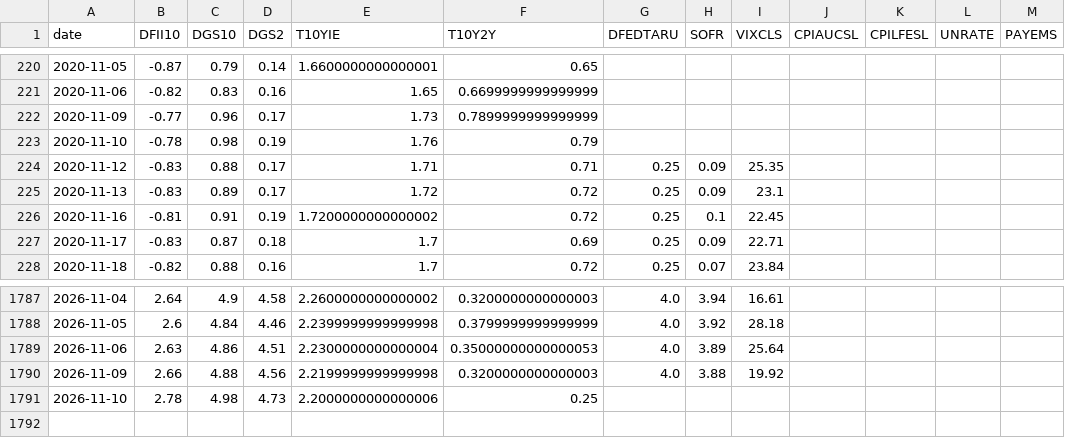
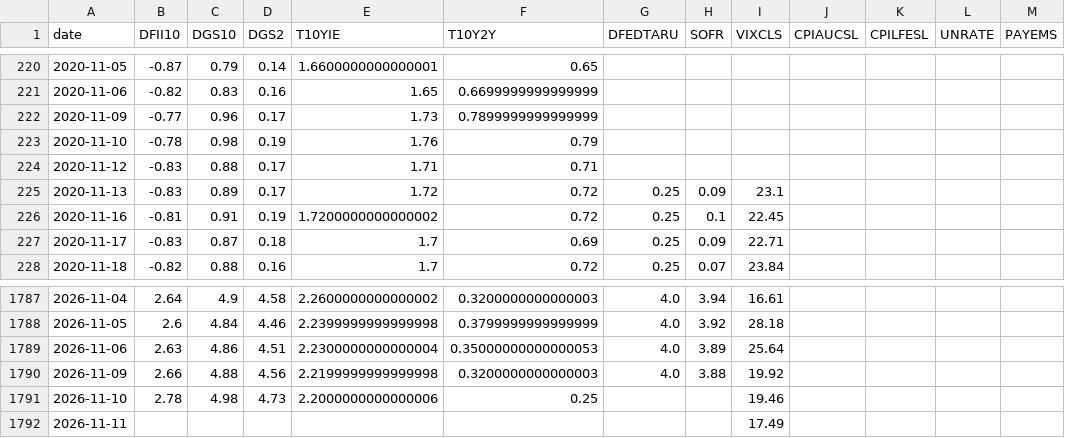
Before and after one commit to mliu86574-png/tokenized-gold-tracker, a CSV file: data/macro.csv, drawn as a sheet; only a part is shown, gaps mark what is left out.

```diff
--- a/data/macro.csv
+++ b/data/macro.csv
@@ -223,3 +223,3 @@ date,DFII10,DGS10,DGS2,T10YIE,T10Y2Y,DFEDTARU,SOFR,VIXCLS,CPIAUCSL,CPILFESL,UNRA
 2020-11-10,-0.78,0.98,0.19,1.76,0.79,,,,,,,
-2020-11-12,-0.83,0.88,0.17,1.71,0.71,0.25,0.09,25.35,,,,
+2020-11-12,-0.83,0.88,0.17,1.71,0.71,,,,,,,
 2020-11-13,-0.83,0.89,0.17,1.72,0.72,0.25,0.09,23.1,,,,
@@ -1790,2 +1790,3 @@ date,DFII10,DGS10,DGS2,T10YIE,T10Y2Y,DFEDTARU,SOFR,VIXCLS,CPIAUCSL,CPILFESL,UNRA
 2026-11-09,2.66,4.88,4.56,2.2199999999999998,0.3200000000000003,4.0,3.88,19.92,,,,
-2026-11-10,2.78,4.98,4.73,2.2000000000000006,0.25,,,,,,,
+2026-11-10,2.78,4.98,4.73,2.2000000000000006,0.25,,,19.46,,,,
+2026-11-11,,,,,,,,17.49,,,,
```
Also changed, not shown: data/markets.csv, data/snapshot.csv, 13 other files.
